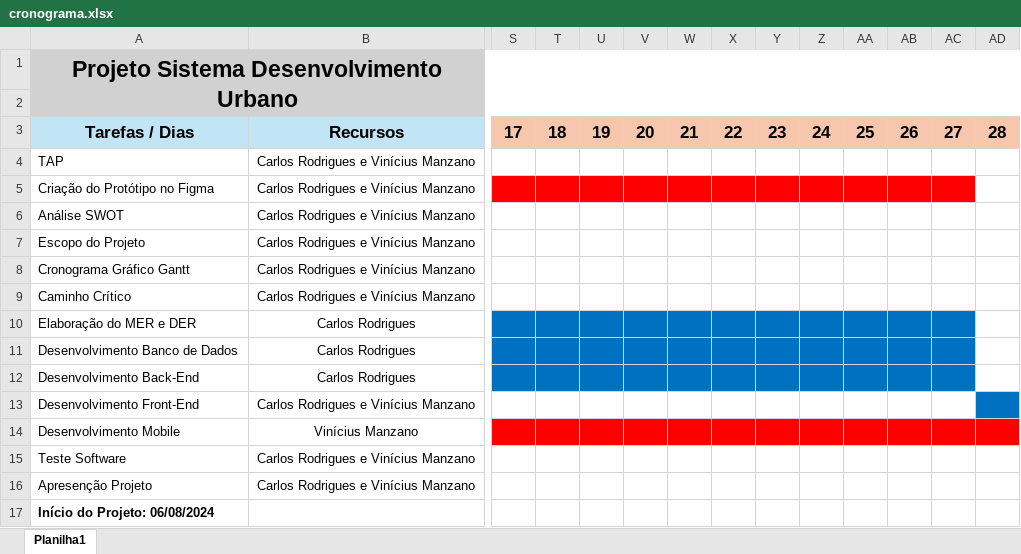
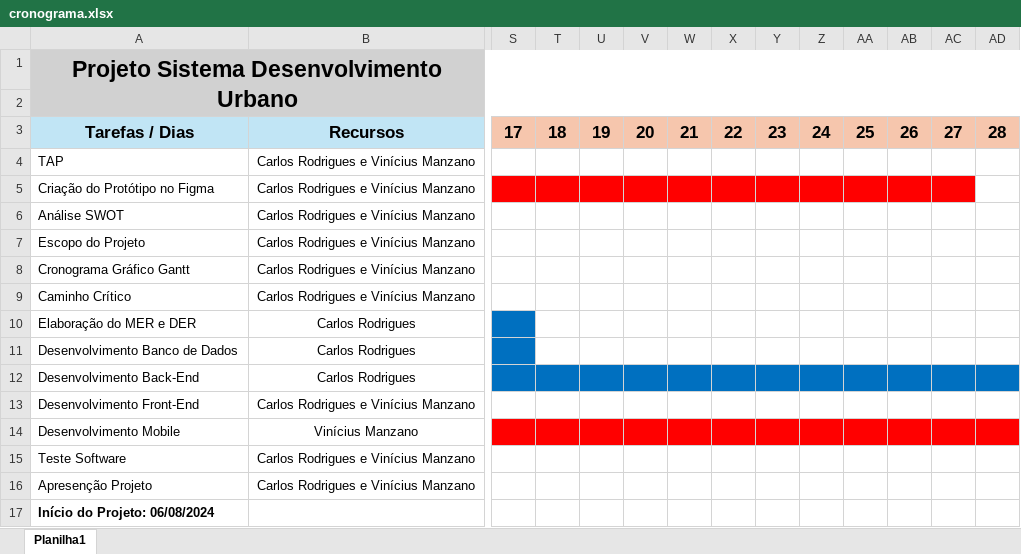
Before and after one commit to CarlosAugustoRodrigues/SENAI-2024-3DES, an Excel workbook: 02-PROJETOS/cronograma.xlsx, sheet Planilha1, drawn as a sheet; only a part is shown, gaps mark what is left out; values as stored, in another font and other column widths than the file's, no borders; the diff names each change by its address in the sheet, - before the commit and + after, or states it on an @@ line.

```diff
--- a/02-PROJETOS/cronograma.xlsx (sheet Planilha1)
+++ b/02-PROJETOS/cronograma.xlsx (sheet Planilha1)
-T10:AC11 fill: #0070C0
+T10:AC11 fill: none
-AD12 fill: none
+AD12 fill: #0070C0
-AD13 fill: #0070C0
+AD13 fill: none
```
Also changed, not shown: 02-PROJETOS/caminho.xlsx.
